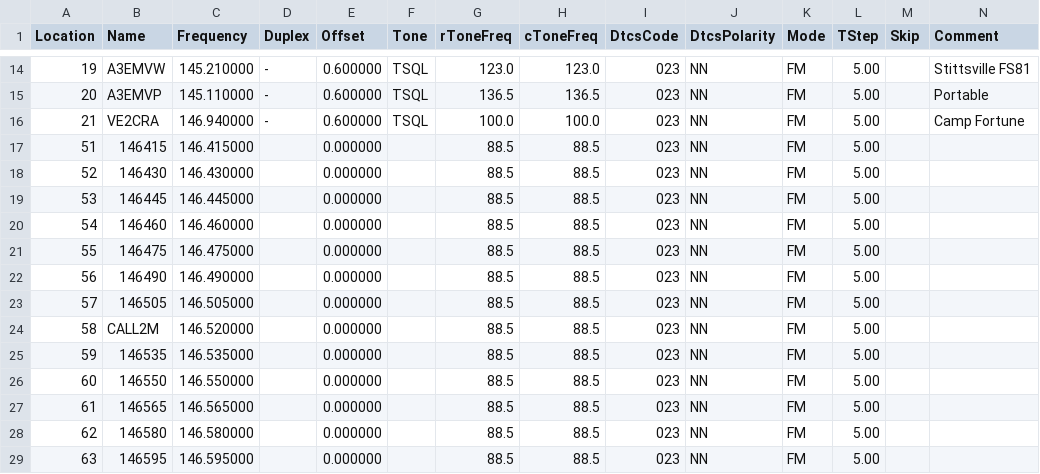
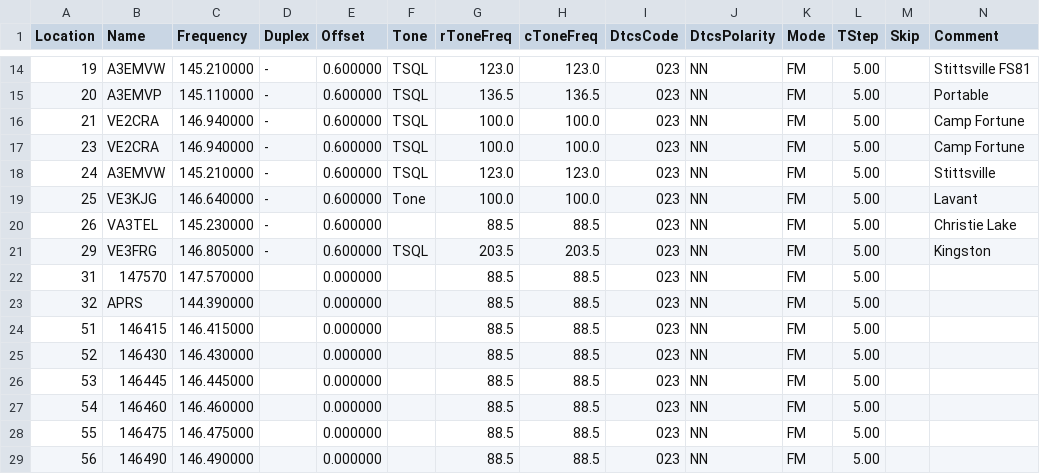
Before and after one commit to tylert/freq_lists, a CSV file: radios/Kenwood_TM-281A.csv, drawn as a sheet; only a part is shown, gaps mark what is left out; the shorter side is filled out with more unchanged rows; rows hold the shown columns only; the diff names each change by its address in the sheet, - before the commit and + after, or states it on an @@ line.

```diff
--- a/radios/Kenwood_TM-281A.csv
+++ b/radios/Kenwood_TM-281A.csv
+row 17: 23 | VE2CRA | 146.940000 | - | 0.600000 | TSQL | 100.0 | 100.0 | 023 | NN | FM | 5.00 |  | Camp Fortune
+row 18: 24 | A3EMVW | 145.210000 | - | 0.600000 | TSQL | 123.0 | 123.0 | 023 | NN | FM | 5.00 |  | Stittsville
+row 19: 25 | VE3KJG | 146.640000 | - | 0.600000 | Tone | 100.0 | 100.0 | 023 | NN | FM | 5.00 |  | Lavant
+row 20: 26 | VA3TEL | 145.230000 | - | 0.600000 |  | 88.5 | 88.5 | 023 | NN | FM | 5.00 |  | Christie Lake
+row 21: 29 | VE3FRG | 146.805000 | - | 0.600000 | TSQL | 203.5 | 203.5 | 023 | NN | FM | 5.00 |  | Kingston
+row 22: 31 | 147570 | 147.570000 |  | 0.000000 |  | 88.5 | 88.5 | 023 | NN | FM | 5.00
+row 23: 32 | APRS | 144.390000 |  | 0.000000 |  | 88.5 | 88.5 | 023 | NN | FM | 5.00
```
Also changed, not shown: radios/Baofeng_UV-5R.csv, radios/Kenwood_TM-D710A.csv, 1 other file.
